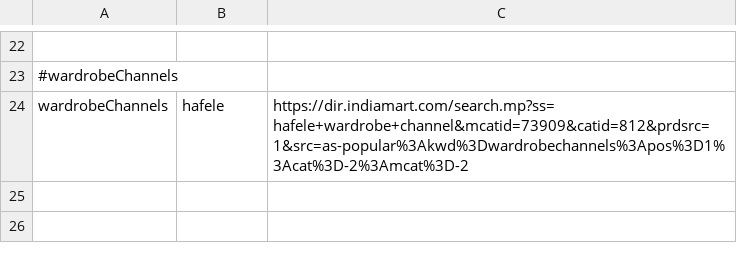
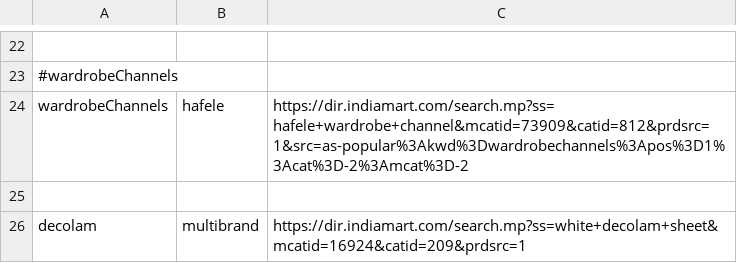
Before and after one commit to santoshjammi/interior_app, a CSV file: input.csv, drawn as a sheet; only a part is shown, gaps mark what is left out; the diff names each change by its address in the sheet, - before the commit and + after, or states it on an @@ line.

Commit message:
Update input.csv

```diff
--- a/input.csv
+++ b/input.csv
+row 25: (empty)
+row 26: decolam | multibrand | https://dir.indiamart.com/search.mp?ss=white+decolam+sheet&mcatid=16924&catid=209&prdsrc=1
```
